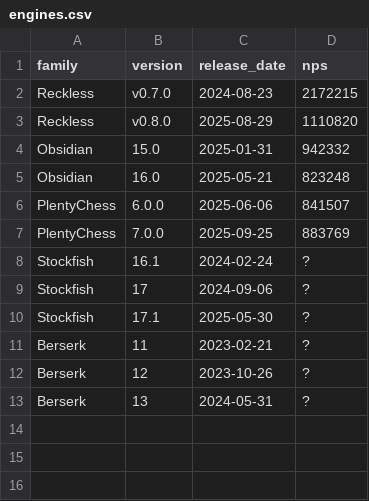
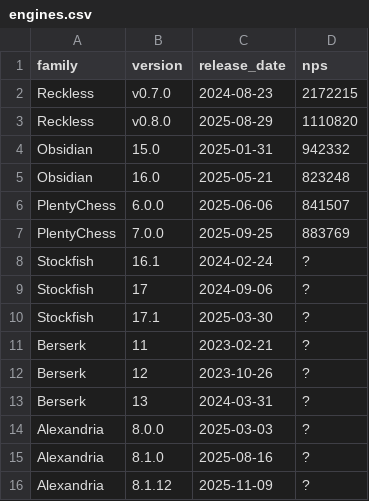
Before and after one commit to oilsoundsfunny/open-rank, a CSV file: engines.csv, drawn as a sheet.

Commit message:
Add alexandria, fix typos

```diff
--- a/engines.csv
+++ b/engines.csv
@@ -9,5 +9,8 @@ family,version,release_date,nps
 "Stockfish","17","2024-09-06","?"
-"Stockfish","17.1","2025-05-30","?"
+"Stockfish","17.1","2025-03-30","?"
 "Berserk","11","2023-02-21","?"
 "Berserk","12","2023-10-26","?"
-"Berserk","13","2024-05-31","?"
+"Berserk","13","2024-03-31","?"
+"Alexandria","8.0.0","2025-03-03","?"
+"Alexandria","8.1.0","2025-08-16","?"
+"Alexandria","8.1.12","2025-11-09","?"
```
Also changed, not shown: families.csv, 4 other files.
